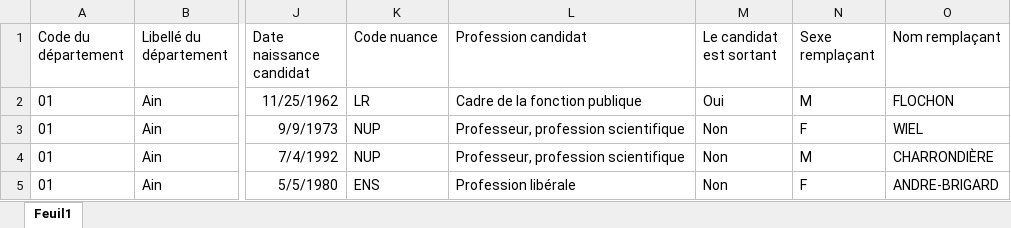
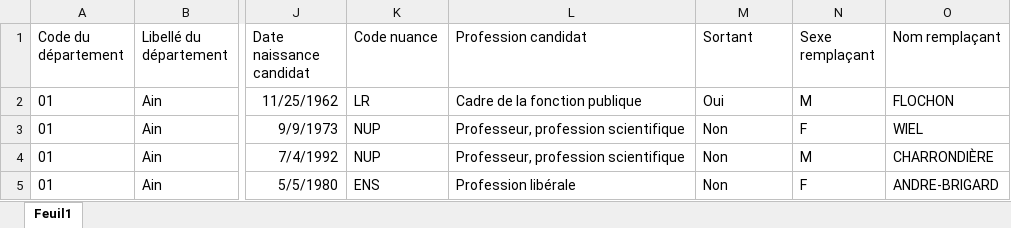
Before and after one commit to tomasoignons/legislatives-predictions, an Excel workbook: data/2022_candidatures_tour_2.xlsx, sheet Feuil1, drawn as a sheet; only a part is shown, gaps mark what is left out; values as stored, in another font and other column widths than the file's, no borders; the diff names each change by its address in the sheet, - before the commit and + after, or states it on an @@ line.

```diff
--- a/data/2022_candidatures_tour_2.xlsx (sheet Feuil1)
+++ b/data/2022_candidatures_tour_2.xlsx (sheet Feuil1)
-M1: Le candidat est sortant
+M1: Sortant
```
Also changed, not shown: data/2017_candidatures_tour_2.xlsx, 21 other files.
